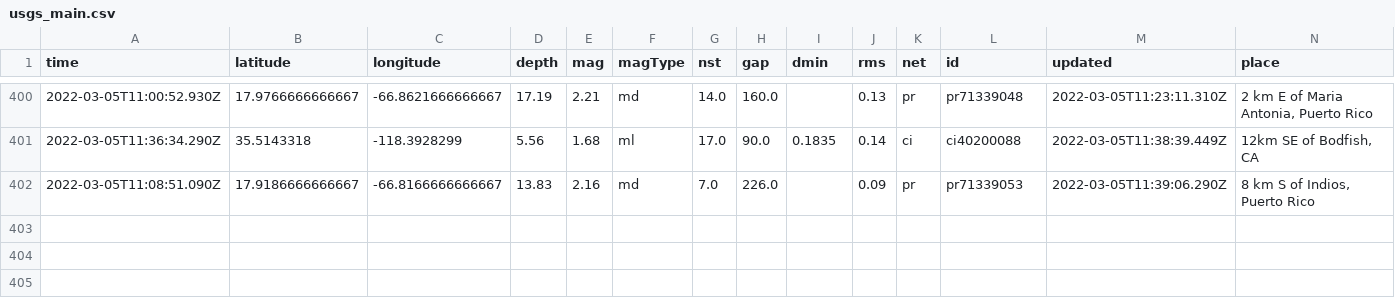
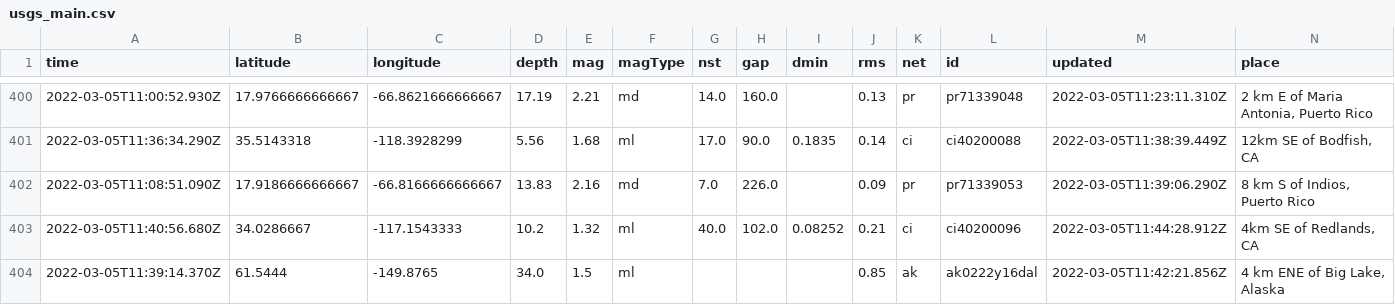
Before and after one commit to sahanasjay/nicar-22-git-actions, a CSV file: usgs_main.csv, drawn as a sheet; only a part is shown, gaps mark what is left out; rows hold the shown columns only; the diff names each change by its address in the sheet, - before the commit and + after, or states it on an @@ line.

```diff
--- a/usgs_main.csv
+++ b/usgs_main.csv
+row 403: 2022-03-05T11:40:56.680Z | 34.0286667 | -117.1543333 | 10.2 | 1.32 | ml | 40.0 | 102.0 | 0.08252 | 0.21 | ci | ci40200096 | 2022-03-05T11:44:28.912Z | 4km SE of Redlands, CA
+row 404: 2022-03-05T11:39:14.370Z | 61.5444 | -149.8765 | 34.0 | 1.5 | ml |  |  |  | 0.85 | ak | ak0222y16dal | 2022-03-05T11:42:21.856Z | 4 km ENE of Big Lake, Alaska
```
